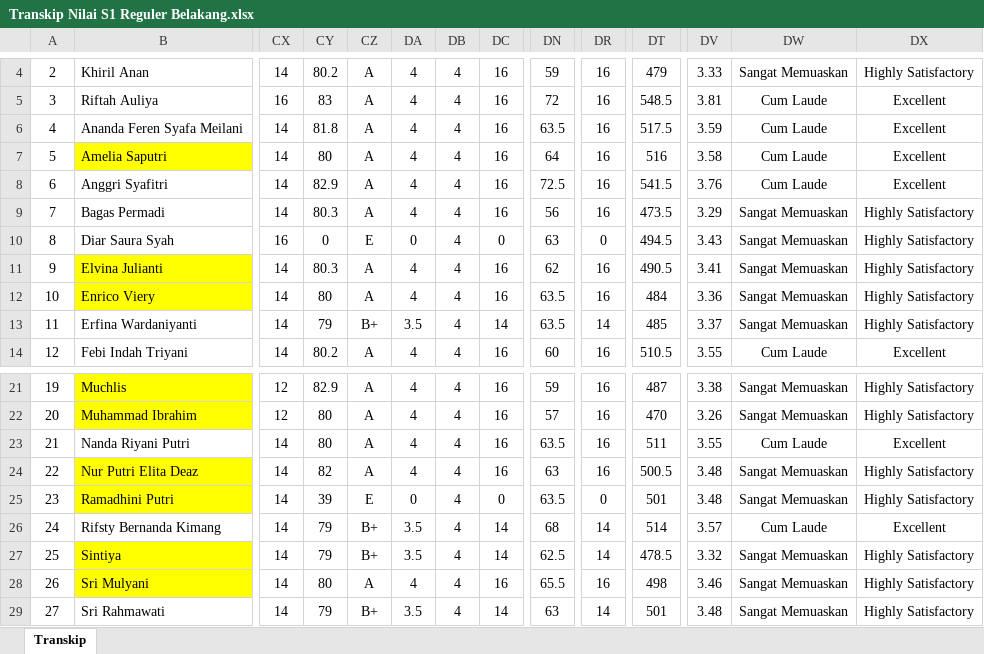
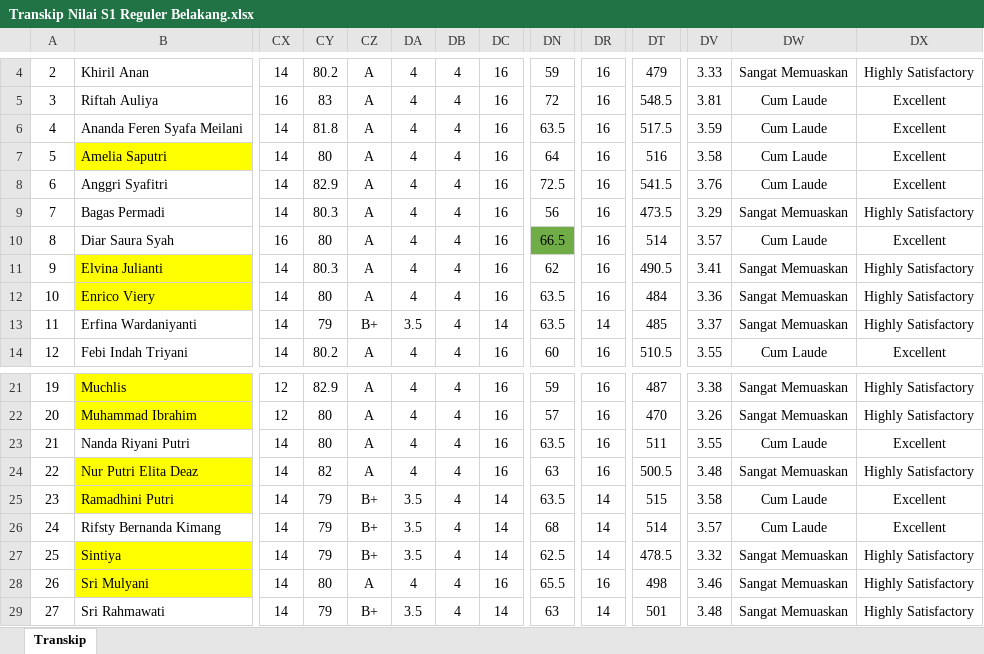
Before and after one commit to nandomardi23/transkip_nilai_2025, an Excel workbook: S1 Keperawatan/Reguler/Transkip Nilai S1 Reguler Belakang.xlsx, sheet Transkip, drawn as a sheet; only a part is shown, gaps mark what is left out; values as stored, in another font and other column widths than the file's, no borders; the diff names each change by its address in the sheet, - before the commit and + after, or states it on an @@ line.

```diff
--- a/S1 Keperawatan/Reguler/Transkip Nilai S1 Reguler Belakang.xlsx (sheet Transkip)
+++ b/S1 Keperawatan/Reguler/Transkip Nilai S1 Reguler Belakang.xlsx (sheet Transkip)
-CY10: 0
+CY10: 80
-CZ10: E
+CZ10: A
-DA10: 0
+DA10: 4
-DC10: 0
+DC10: 16
-DN10: 63
+DN10: 66.5
-DN10 fill: none
+DN10 fill: #70AD47
-DR10: 0
+DR10: 16
-DT10: 494.5
+DT10: 514
-DV10: 3.43
+DV10: 3.57
-DW10: Sangat Memuaskan
+DW10: Cum Laude
-DX10: Highly Satisfactory
+DX10: Excellent
-CY25: 39
+CY25: 79
-CZ25: E
+CZ25: B+
-DA25: 0
+DA25: 3.5
-DC25: 0
+DC25: 14
-DR25: 0
+DR25: 14
-DT25: 501
+DT25: 515
-DV25: 3.48
+DV25: 3.58
-DW25: Sangat Memuaskan
+DW25: Cum Laude
-DX25: Highly Satisfactory
+DX25: Excellent
```
Also changed, not shown: D3 Keperawatan/Transkip Nilai D3 Kep.xlsx, S1 Keperawatan/RPL/RPL 1/Transkip RPL 1.xlsx, 28 other files.
